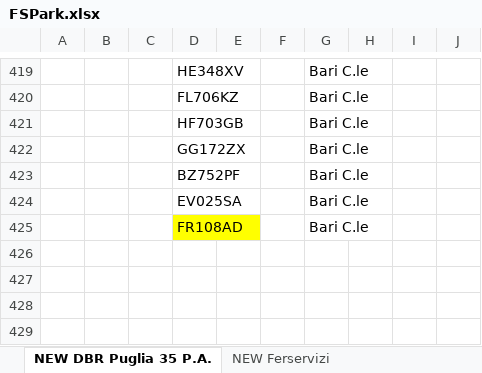
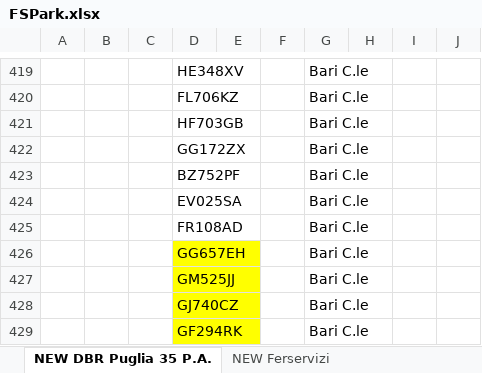
Before and after one commit to alexdavy75/targhe, an Excel workbook: FSPark.xlsx, sheet NEW DBR Puglia 35 P.A., drawn as a sheet; only a part is shown, gaps mark what is left out; values as stored, in another font and other column widths than the file's, no borders; conditional formats not drawn; the diff names each change by its address in the sheet, - before the commit and + after, or states it on an @@ line.

```diff
--- a/FSPark.xlsx (sheet NEW DBR Puglia 35 P.A.)
+++ b/FSPark.xlsx (sheet NEW DBR Puglia 35 P.A.)
-D425 fill: #FFFF00
+D425 fill: none
+row 426:  |  |  | GG657EH |  |  | Bari C.le
+row 427:  |  |  | GM525JJ |  |  | Bari C.le
+row 428:  |  |  | GJ740CZ |  |  | Bari C.le
+row 429:  |  |  | GF294RK |  |  | Bari C.le
```
Also changed, not shown: sheet Facility, sheet NEW PRODUZIONE IC 22 P.A., sheet NEW Anchecinema (carico scarico, other sheet tabs.
